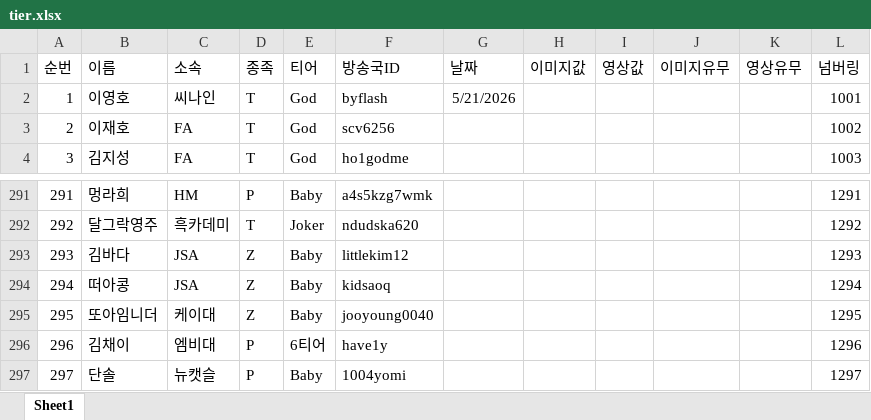
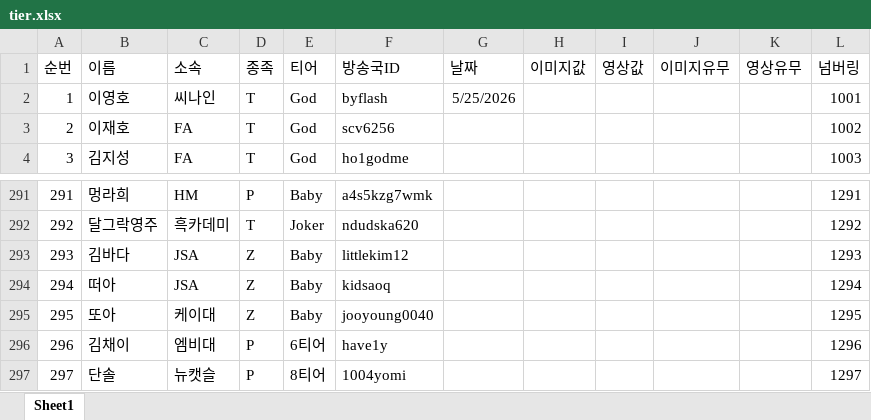
Before and after one commit to tpbnn/scintro, an Excel workbook: tier.xlsx, sheet Sheet1, drawn as a sheet; only a part is shown, gaps mark what is left out; values as stored, in another font and other column widths than the file's, no borders; the diff names each change by its address in the sheet, - before the commit and + after, or states it on an @@ line.

Commit message:
Add files via upload

```diff
--- a/tier.xlsx (sheet Sheet1)
+++ b/tier.xlsx (sheet Sheet1)
-G2 (날짜): 5/21/2026
+G2 (날짜): 5/25/2026
-B294 (이름): 떠아콩
+B294 (이름): 떠아
-B295 (이름): 또아임니더
+B295 (이름): 또아
-E297 (티어): Baby
+E297 (티어): 8티어
```
